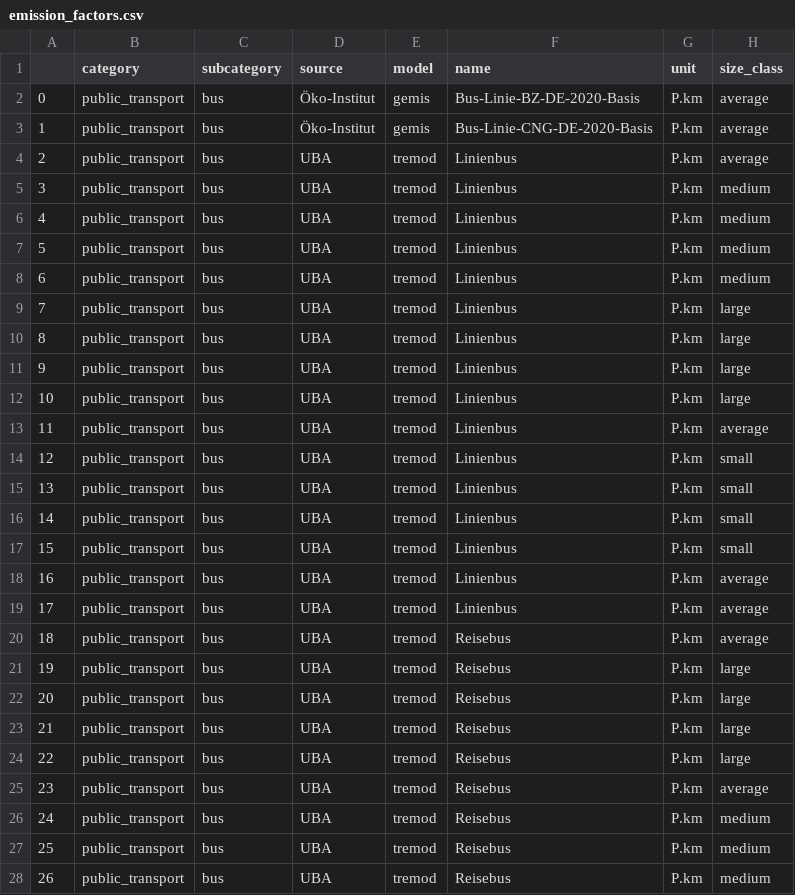
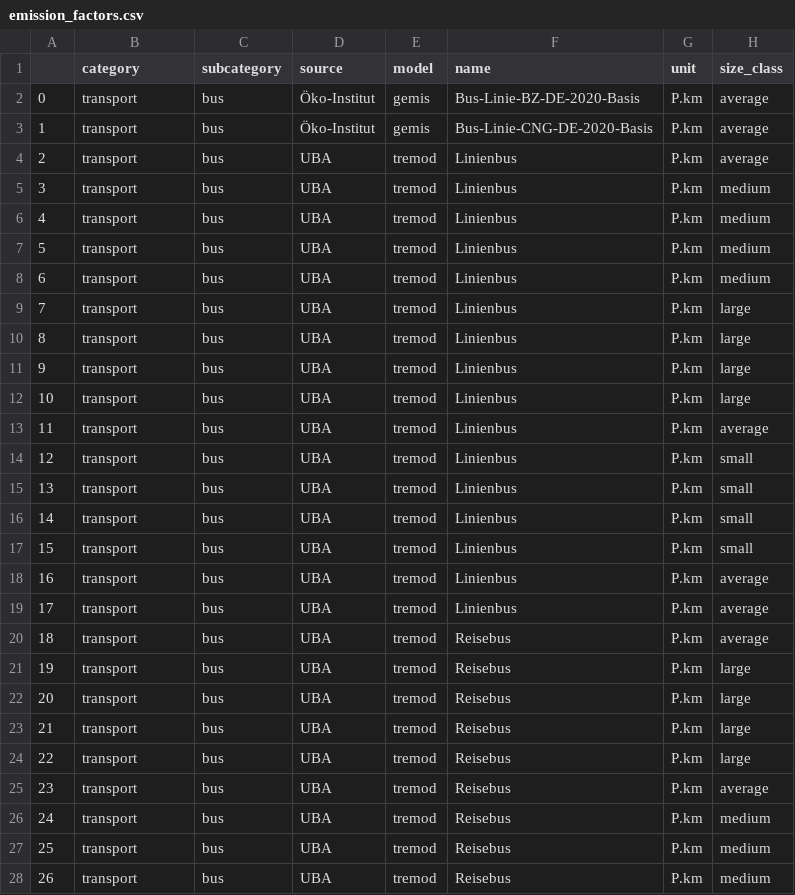
Before and after one commit to pledge4future/co2calculator, a CSV file: data/emission_factors.csv, drawn as a sheet; only a part is shown; the diff covers the shown part only; the diff names each change by its address in the sheet, - before the commit and + after, or states it on an @@ line.

Commit message:
combine categories vehicle and public_transport to transport

```diff
--- a/data/emission_factors.csv
+++ b/data/emission_factors.csv
-B2:B28 (category): public_transport
+B2:B28 (category): transport
```
Also changed, not shown: 62 edited cells elsewhere in this file.
